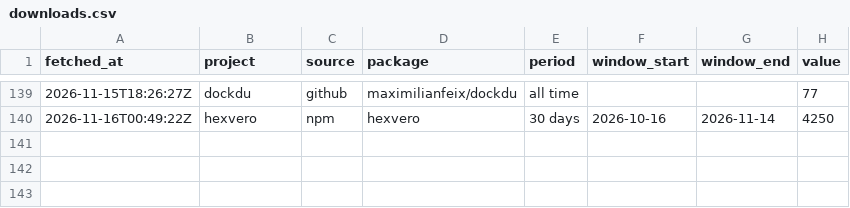
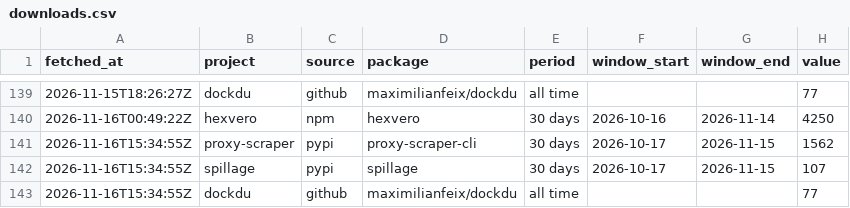
Before and after one commit to maximilianfeix/maximilianfeix, a CSV file: data/downloads.csv, drawn as a sheet; only a part is shown, gaps mark what is left out.

```diff
--- a/data/downloads.csv
+++ b/data/downloads.csv
@@ -140 +140,4 @@ fetched_at,project,source,package,period,window_start,window_end,value
 2026-11-16T00:49:22Z,hexvero,npm,hexvero,30 days,2026-10-16,2026-11-14,4250
+2026-11-16T15:34:55Z,proxy-scraper,pypi,proxy-scraper-cli,30 days,2026-10-17,2026-11-15,1562
+2026-11-16T15:34:55Z,spillage,pypi,spillage,30 days,2026-10-17,2026-11-15,107
+2026-11-16T15:34:55Z,dockdu,github,maximilianfeix/dockdu,all time,,,77
```
Also changed, not shown: 7 other files.
